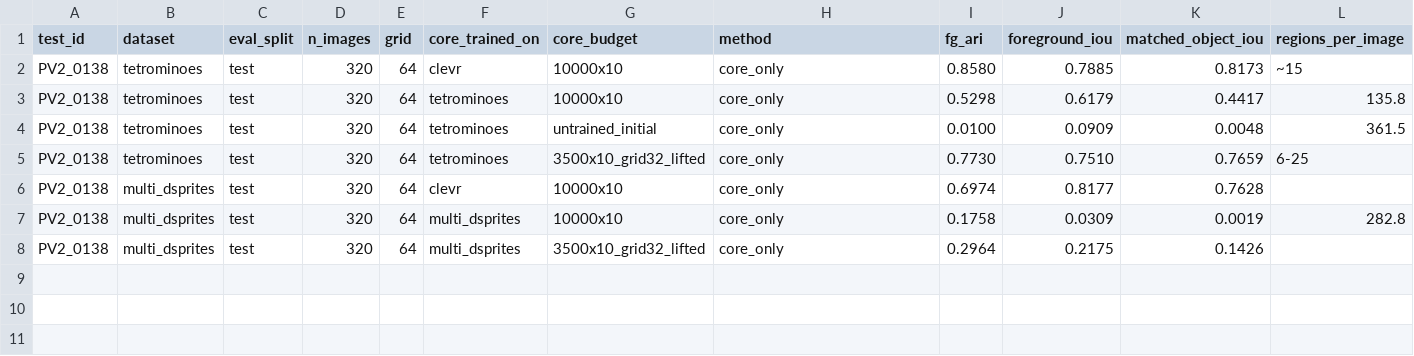
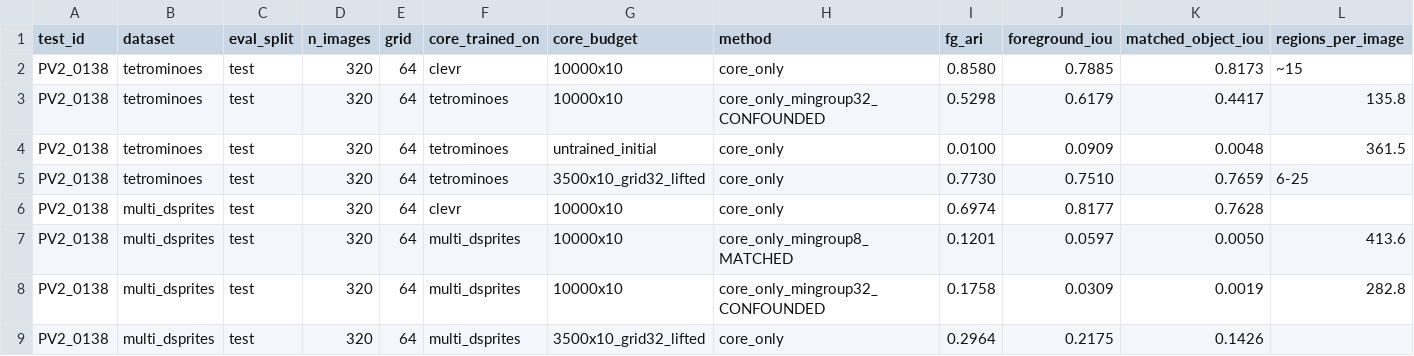
Before and after one commit to Taeyoon-J/SNN_Kuramoto_Bidirectional, a CSV file: collaborative_test/PV2_0138_261_native_per_dataset/metrics.csv, drawn as a sheet; only a part is shown; addresses are those after the commit; rows hold the shown columns only; the diff names each change by its address in the sheet, - before the commit and + after, or states it on an @@ line.

Commit message:
Correct the PV2_0138 comparison: min_group differed, and matching it widens the gap
The target-trained rows were taken from the engine's own saved predictions, which use
min_group_size = 8 if grid==32 else 32 (vendor/full_benchmark/evaluation.py:25), while the
CLEVR-core rows came from cache_any.py --min-group 8. Six other readout parameters matched
but min_group did not, and it matters. So 'the only difference is what the core trained on'
was false -- there were two.

Re-cached at min_group 8 on both sides, 320 image ids verified identical:

  Multi-dSprites, core only    fg_ari   fg_iou   obj_iou   regions/img
  CLEVR core, frozen           0.6974   0.8177   0.7628     7.6
  target-trained, min_group 8  0.1201   0.0597   0.0050   413.6
  (target-trained, mg 32)      0.1758   0.0309   0.0019   282.8

Matching the parameter widened the gap from 0.5216 to 0.5773, because min_group 8 keeps
smaller components and so produces more fragments. Truth is 2.5 objects per image.

Everything is now matched except the training data and the random initialisation. The
measured seed std on Multi-dSprites is 0.0826 against a gap of 0.5773, seven times; on
Tetrominoes 0.0396 against 0.33, eight times. Initialisation does not account for either.

The result also reproduces records written before this run. BENCHMARK_PLAN_v3 had
Multi-dSprites at 0.2817 in our pipeline and 0.2789 +- 0.0813 over three seeds trained on
Multi-dSprites at grid 32, with a CLEVR-only grid-64 core at 0.6893 over 1,000 TEST images.
Our 0.6974 and 0.1201 sit in those families, and PLAN_v3 item 3 asked exactly this question:
the grid was never the problem, training on Multi-dSprites is.

Recorded too: for Multi-dSprites, Dataset.labels and Dataset.pixels are identical 64x64, so
the patch protocol is the pixel protocol here and the 1.0 ceiling is real. And PV2_0128's
existing correction stands -- none of the peer's higher Multi-dSprites rows is unsupervised;
they are CLEVR mask-supervised zero-shot (0.6833, 0.6979) or target-mask adapted (0.7701).
Our unsupervised 0.6974 lands on their supervised zero-shot numbers.

```diff
--- a/collaborative_test/PV2_0138_261_native_per_dataset/metrics.csv
+++ b/collaborative_test/PV2_0138_261_native_per_dataset/metrics.csv
-H3 (method): core_only
+H3 (method): core_only_mingroup32_CONFOUNDED
+row 7: PV2_0138 | multi_dsprites | test | 320 | 64 | multi_dsprites | 10000x10 | core_only_mingroup8_MATCHED | 0.1201 | 0.0597 | 0.0050 | 413.6
-H8 (method): core_only
+H8 (method): core_only_mingroup32_CONFOUNDED
```
Also changed, not shown: 1 other file.
